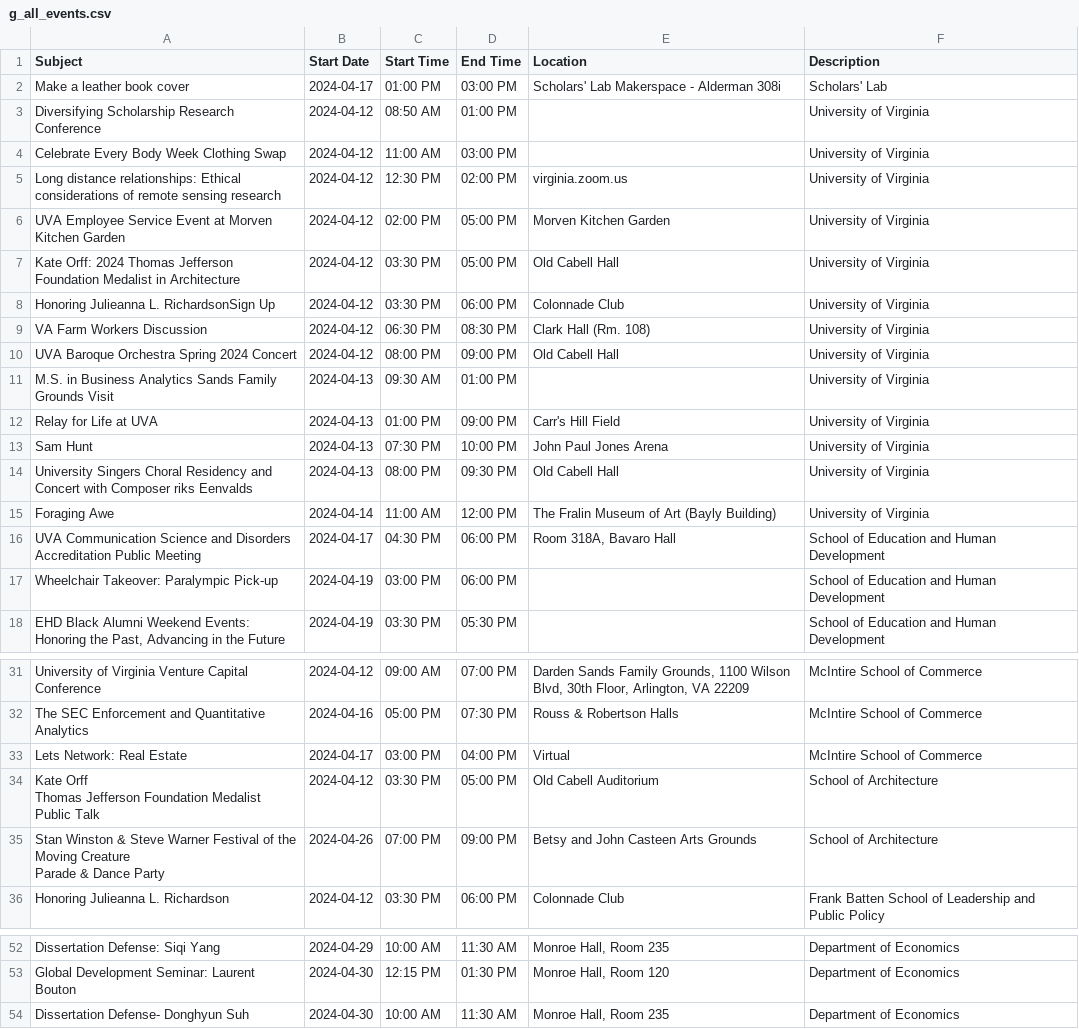
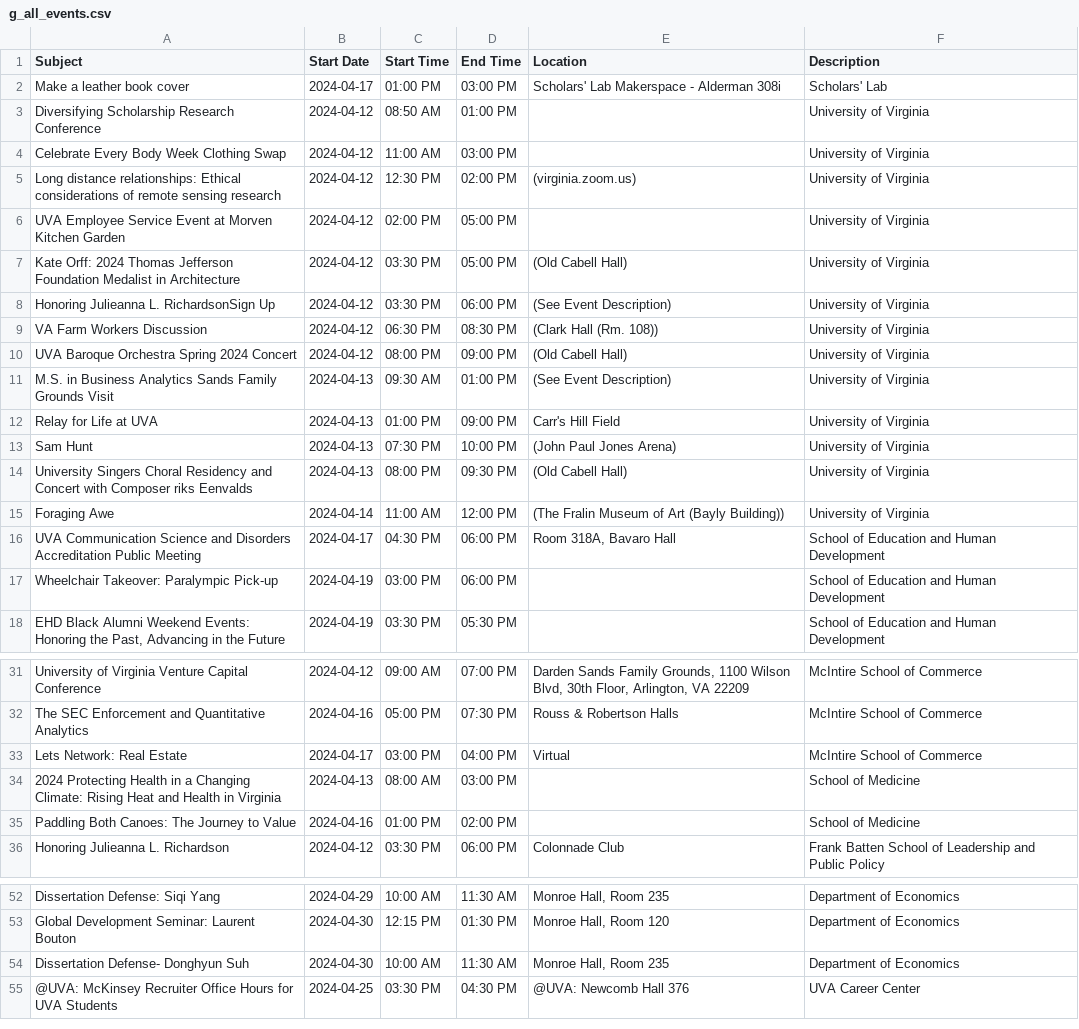
Before and after one commit to alzox/html2ai2json, a CSV file: allevents_csv/g_all_events.csv, drawn as a sheet; only a part is shown, gaps mark what is left out.

```diff
--- a/allevents_csv/g_all_events.csv
+++ b/allevents_csv/g_all_events.csv
@@ -4,13 +4,13 @@ Diversifying Scholarship Research Conference,2024-04-12,08:50 AM,01:00 PM,,Unive
 Celebrate Every Body Week Clothing Swap,2024-04-12,11:00 AM,03:00 PM,,University of Virginia
-Long distance relationships: Ethical considerations of remote sensing research,2024-04-12,12:30 PM,02:00 PM,virginia.zoom.us,University of Virginia
-UVA Employee Service Event at Morven Kitchen Garden,2024-04-12,02:00 PM,05:00 PM,Morven Kitchen Garden,University of Virginia
-Kate Orff: 2024 Thomas Jefferson Foundation Medalist in Architecture,2024-04-12,03:30 PM,05:00 PM,Old Cabell Hall,University of Virginia
-Honoring Julieanna L. RichardsonSign Up,2024-04-12,03:30 PM,06:00 PM,Colonnade Club,University of Virginia
-VA Farm Workers Discussion,2024-04-12,06:30 PM,08:30 PM,Clark Hall (Rm. 108),University of Virginia
-UVA Baroque Orchestra Spring 2024 Concert,2024-04-12,08:00 PM,09:00 PM,Old Cabell Hall,University of Virginia
-M.S. in Business Analytics Sands Family Grounds Visit,2024-04-13,09:30 AM,01:00 PM,,University of Virginia
+Long distance relationships: Ethical considerations of remote sensing research,2024-04-12,12:30 PM,02:00 PM,(virginia.zoom.us),University of Virginia
+UVA Employee Service Event at Morven Kitchen Garden,2024-04-12,02:00 PM,05:00 PM,,University of Virginia
+Kate Orff: 2024 Thomas Jefferson Foundation Medalist in Architecture,2024-04-12,03:30 PM,05:00 PM,(Old Cabell Hall),University of Virginia
+Honoring Julieanna L. RichardsonSign Up,2024-04-12,03:30 PM,06:00 PM,(See Event Description),University of Virginia
+VA Farm Workers Discussion,2024-04-12,06:30 PM,08:30 PM,(Clark Hall (Rm. 108)),University of Virginia
+UVA Baroque Orchestra Spring 2024 Concert,2024-04-12,08:00 PM,09:00 PM,(Old Cabell Hall),University of Virginia
+M.S. in Business Analytics Sands Family Grounds Visit,2024-04-13,09:30 AM,01:00 PM,(See Event Description),University of Virginia
 Relay for Life at UVA,2024-04-13,01:00 PM,09:00 PM,Carr's Hill Field,University of Virginia
-Sam Hunt,2024-04-13,07:30 PM,10:00 PM,John Paul Jones Arena,University of Virginia
-University Singers Choral Residency and Concert with Composer riks Eenvalds,2024-04-13,08:00 PM,09:30 PM,Old Cabell Hall,University of Virginia
-Foraging Awe,2024-04-14,11:00 AM,12:00 PM,The Fralin Museum of Art (Bayly Building),University of Virginia
+Sam Hunt,2024-04-13,07:30 PM,10:00 PM,(John Paul Jones Arena),University of Virginia
+University Singers Choral Residency and Concert with Composer riks Eenvalds,2024-04-13,08:00 PM,09:30 PM,(Old Cabell Hall),University of Virginia
+Foraging Awe,2024-04-14,11:00 AM,12:00 PM,(The Fralin Museum of Art (Bayly Building)),University of Virginia
 UVA Communication Science and Disorders Accreditation Public Meeting,2024-04-17,04:30 PM,06:00 PM,"Room 318A, Bavaro Hall",School of Education and Human Development
@@ -39,6 +39,4 @@ The SEC Enforcement and Quantitative Analytics,2024-04-16,05:00 PM,07:30 PM,Rous
 Lets Network: Real Estate,2024-04-17,03:00 PM,04:00 PM,Virtual,McIntire School of Commerce
-"Kate Orff
-Thomas Jefferson Foundation Medalist Public Talk",2024-04-12,03:30 PM,05:00 PM,Old Cabell Auditorium,School of Architecture
-"Stan Winston & Steve Warner Festival of the Moving Creature
-Parade & Dance Party",2024-04-26,07:00 PM,09:00 PM,Betsy and John Casteen Arts Grounds ,School of Architecture
+2024 Protecting Health in a Changing Climate: Rising Heat and Health in Virginia,2024-04-13,08:00 AM,03:00 PM,,School of Medicine
+Paddling Both Canoes: The Journey to Value,2024-04-16,01:00 PM,02:00 PM,,School of Medicine
 Honoring Julieanna L. Richardson,2024-04-12,03:30 PM,06:00 PM,Colonnade Club,Frank Batten School of Leadership and Public Policy
@@ -62 +60,2 @@ Global Development Seminar: Laurent Bouton,2024-04-30,12:15 PM,01:30 PM,"Monroe
 Dissertation Defense- Donghyun Suh,2024-04-30,10:00 AM,11:30 AM,"Monroe Hall, Room 235",Department of Economics
+@UVA: McKinsey Recruiter Office Hours for UVA Students,2024-04-25,03:30 PM,04:30 PM,@UVA: Newcomb Hall 376,UVA Career Center
```
Also changed, not shown: 2 other files.
